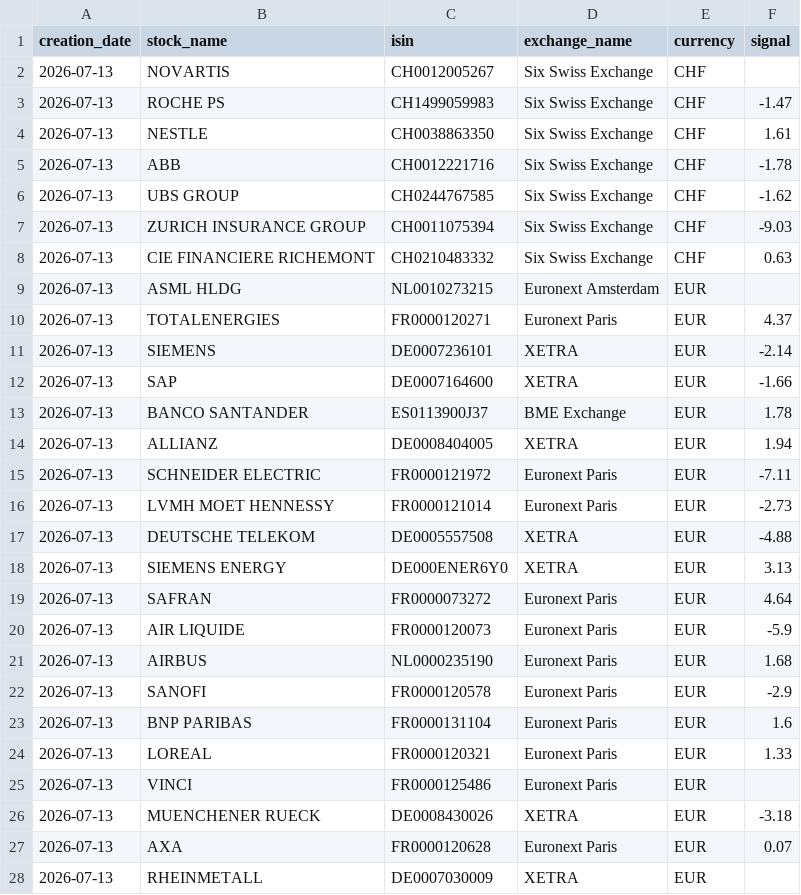
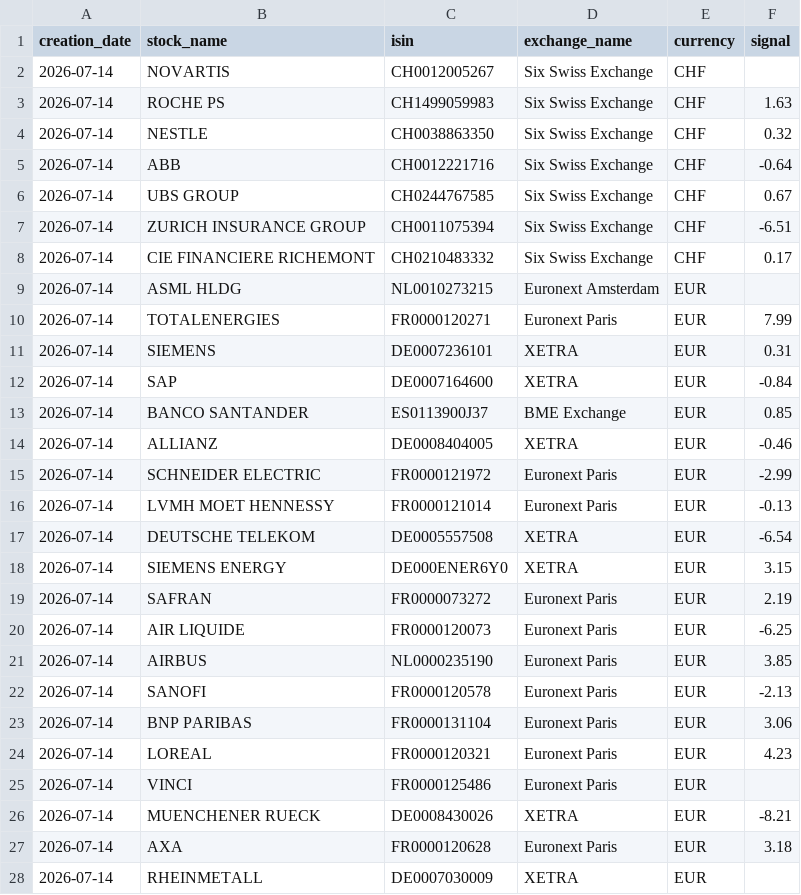
Before and after one commit to ebinger-analytics/quant-stock-signals, a CSV file: latest_signal.csv, drawn as a sheet; only a part is shown; the diff covers the shown part only.

```diff
--- a/latest_signal.csv
+++ b/latest_signal.csv
@@ -1,28 +1,28 @@
 creation_date,stock_name,isin,exchange_name,currency,signal
-2026-07-13,NOVARTIS,CH0012005267,Six Swiss Exchange,CHF,
-2026-07-13,ROCHE PS,CH1499059983,Six Swiss Exchange,CHF,-1.47
-2026-07-13,NESTLE,CH0038863350,Six Swiss Exchange,CHF,1.61
-2026-07-13,ABB,CH0012221716,Six Swiss Exchange,CHF,-1.78
-2026-07-13,UBS GROUP,CH0244767585,Six Swiss Exchange,CHF,-1.62
-2026-07-13,ZURICH INSURANCE GROUP,CH0011075394,Six Swiss Exchange,CHF,-9.03
-2026-07-13,CIE FINANCIERE RICHEMONT,CH0210483332,Six Swiss Exchange,CHF,0.63
-2026-07-13,ASML HLDG,NL0010273215,Euronext Amsterdam,EUR,
-2026-07-13,TOTALENERGIES,FR0000120271,Euronext Paris,EUR,4.37
-2026-07-13,SIEMENS,DE0007236101,XETRA,EUR,-2.14
-2026-07-13,SAP,DE0007164600,XETRA,EUR,-1.66
-2026-07-13,BANCO SANTANDER,ES0113900J37,BME Exchange,EUR,1.78
-2026-07-13,ALLIANZ,DE0008404005,XETRA,EUR,1.94
-2026-07-13,SCHNEIDER ELECTRIC,FR0000121972,Euronext Paris,EUR,-7.11
-2026-07-13,LVMH MOET HENNESSY,FR0000121014,Euronext Paris,EUR,-2.73
-2026-07-13,DEUTSCHE TELEKOM,DE0005557508,XETRA,EUR,-4.88
-2026-07-13,SIEMENS ENERGY,DE000ENER6Y0,XETRA,EUR,3.13
-2026-07-13,SAFRAN,FR0000073272,Euronext Paris,EUR,4.64
-2026-07-13,AIR LIQUIDE,FR0000120073,Euronext Paris,EUR,-5.9
-2026-07-13,AIRBUS,NL0000235190,Euronext Paris,EUR,1.68
-2026-07-13,SANOFI,FR0000120578,Euronext Paris,EUR,-2.9
-2026-07-13,BNP PARIBAS,FR0000131104,Euronext Paris,EUR,1.6
-2026-07-13,LOREAL,FR0000120321,Euronext Paris,EUR,1.33
-2026-07-13,VINCI,FR0000125486,Euronext Paris,EUR,
-2026-07-13,MUENCHENER RUECK,DE0008430026,XETRA,EUR,-3.18
-2026-07-13,AXA,FR0000120628,Euronext Paris,EUR,0.07
-2026-07-13,RHEINMETALL,DE0007030009,XETRA,EUR,
+2026-07-14,NOVARTIS,CH0012005267,Six Swiss Exchange,CHF,
+2026-07-14,ROCHE PS,CH1499059983,Six Swiss Exchange,CHF,1.63
+2026-07-14,NESTLE,CH0038863350,Six Swiss Exchange,CHF,0.32
+2026-07-14,ABB,CH0012221716,Six Swiss Exchange,CHF,-0.64
+2026-07-14,UBS GROUP,CH0244767585,Six Swiss Exchange,CHF,0.67
+2026-07-14,ZURICH INSURANCE GROUP,CH0011075394,Six Swiss Exchange,CHF,-6.51
+2026-07-14,CIE FINANCIERE RICHEMONT,CH0210483332,Six Swiss Exchange,CHF,0.17
+2026-07-14,ASML HLDG,NL0010273215,Euronext Amsterdam,EUR,
+2026-07-14,TOTALENERGIES,FR0000120271,Euronext Paris,EUR,7.99
+2026-07-14,SIEMENS,DE0007236101,XETRA,EUR,0.31
+2026-07-14,SAP,DE0007164600,XETRA,EUR,-0.84
+2026-07-14,BANCO SANTANDER,ES0113900J37,BME Exchange,EUR,0.85
+2026-07-14,ALLIANZ,DE0008404005,XETRA,EUR,-0.46
+2026-07-14,SCHNEIDER ELECTRIC,FR0000121972,Euronext Paris,EUR,-2.99
+2026-07-14,LVMH MOET HENNESSY,FR0000121014,Euronext Paris,EUR,-0.13
+2026-07-14,DEUTSCHE TELEKOM,DE0005557508,XETRA,EUR,-6.54
+2026-07-14,SIEMENS ENERGY,DE000ENER6Y0,XETRA,EUR,3.15
+2026-07-14,SAFRAN,FR0000073272,Euronext Paris,EUR,2.19
+2026-07-14,AIR LIQUIDE,FR0000120073,Euronext Paris,EUR,-6.25
+2026-07-14,AIRBUS,NL0000235190,Euronext Paris,EUR,3.85
+2026-07-14,SANOFI,FR0000120578,Euronext Paris,EUR,-2.13
+2026-07-14,BNP PARIBAS,FR0000131104,Euronext Paris,EUR,3.06
+2026-07-14,LOREAL,FR0000120321,Euronext Paris,EUR,4.23
+2026-07-14,VINCI,FR0000125486,Euronext Paris,EUR,
+2026-07-14,MUENCHENER RUECK,DE0008430026,XETRA,EUR,-8.21
+2026-07-14,AXA,FR0000120628,Euronext Paris,EUR,3.18
+2026-07-14,RHEINMETALL,DE0007030009,XETRA,EUR,
```
Also changed, not shown: 4 edited cells elsewhere in this file, latest_cumulative_performance_summary.csv, latest_daily_performance_metrics.csv.
